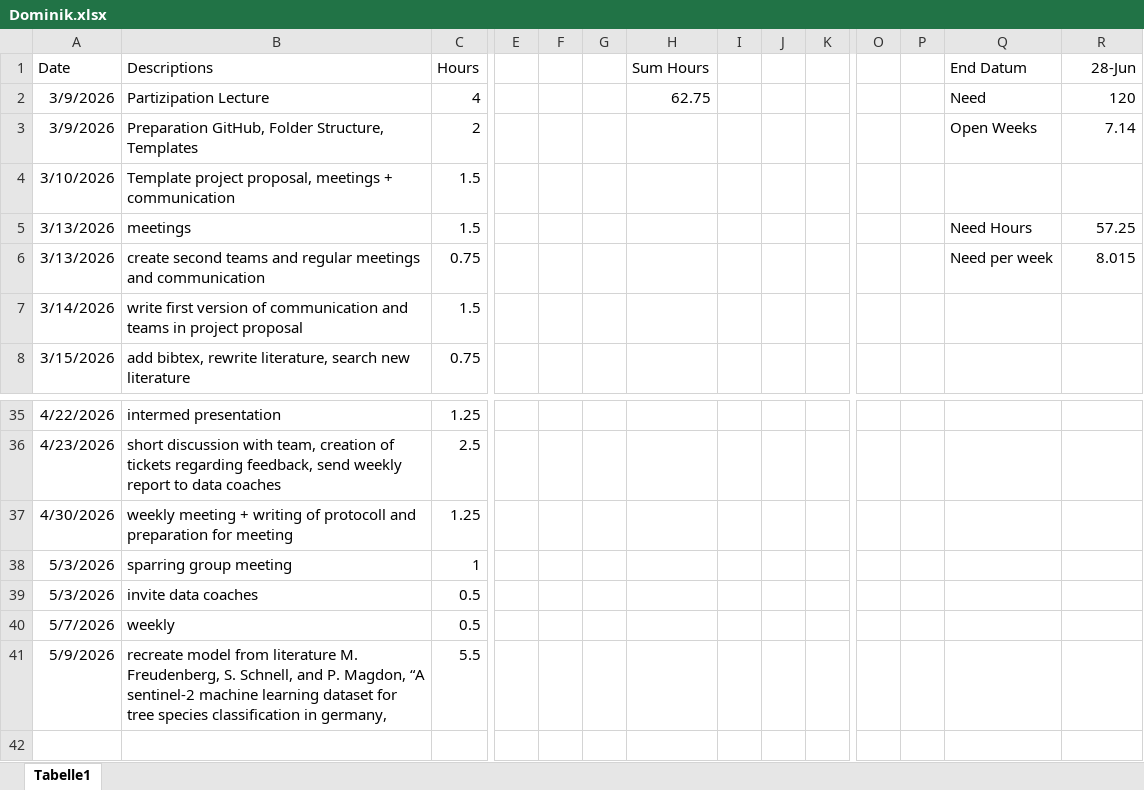
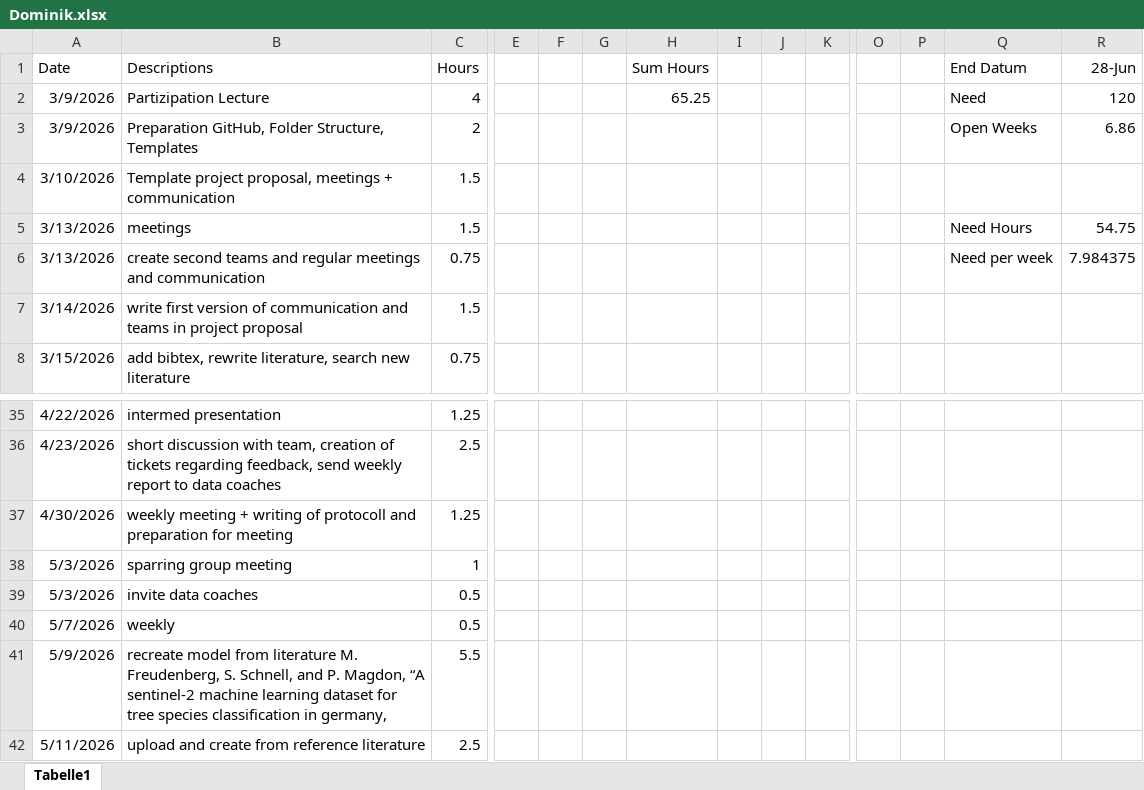
Before and after one commit to nikmaster/wu_dslab_infrared-city, an Excel workbook: timesheets/Dominik.xlsx, sheet Tabelle1, drawn as a sheet; only a part is shown, gaps mark what is left out; values as stored, in another font and other column widths than the file's, no borders; rows hold the shown columns only; the diff names each change by its address in the sheet, - before the commit and + after, or states it on an @@ line.

Commit message:
Update Dominik.xlsx

```diff
--- a/timesheets/Dominik.xlsx (sheet Tabelle1)
+++ b/timesheets/Dominik.xlsx (sheet Tabelle1)
-H2 (Sum Hours): 62.75
+H2 (Sum Hours): 65.25
-R3 (28-Jun): 7.14
+R3 (28-Jun): 6.86
-R5 (28-Jun): 57.25
+R5 (28-Jun): 54.75
-R6 (28-Jun): 8.015
+R6 (28-Jun): 7.984375
+row 42: 5/11/2026 | upload and create from reference literature | 2.5
```
